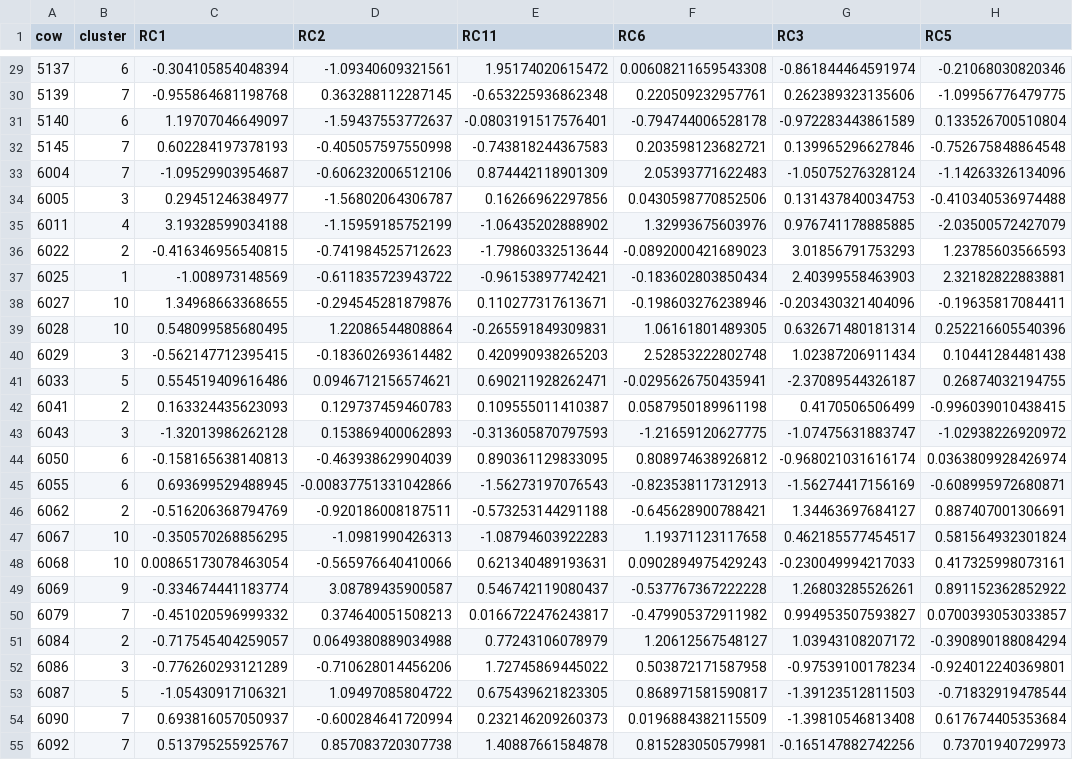
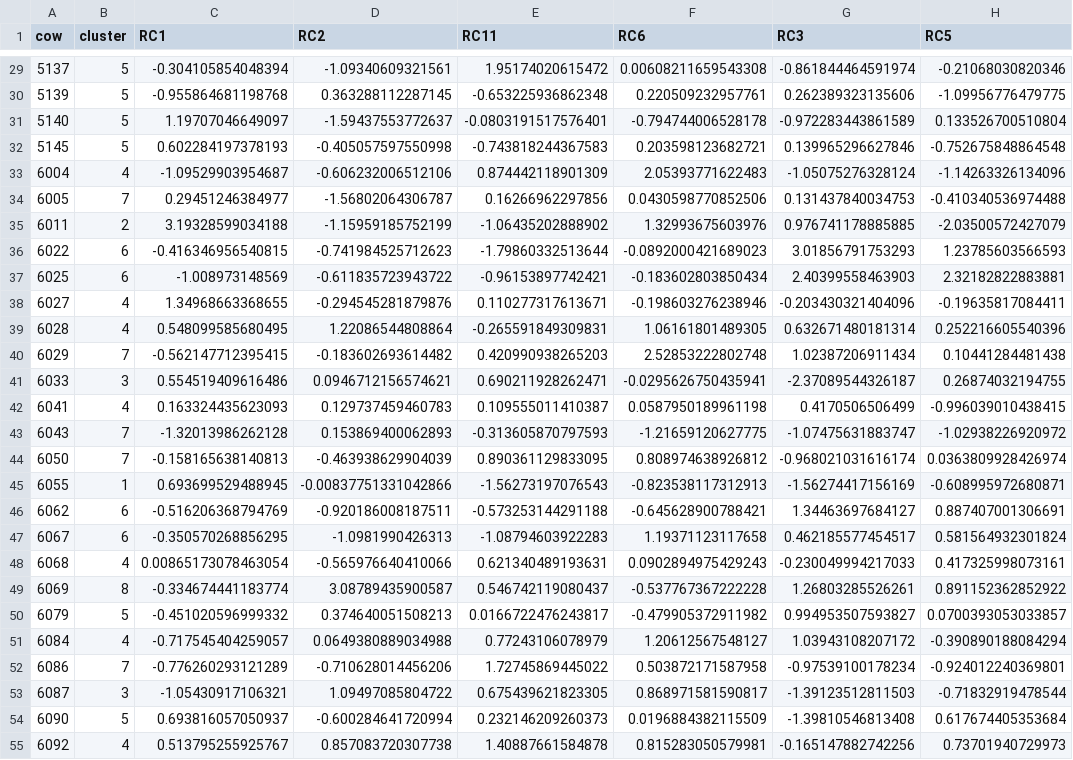
Before and after one commit to skysheng7/moo4feed_decoding_animal, a CSV file: results/15_pca_clustering/pca_M1_all_int_slp_cow_clusters.csv, drawn as a sheet; only a part is shown, gaps mark what is left out; the diff covers the shown part only; the diff names each change by its address in the sheet, - before the commit and + after, or states it on an @@ line.

```diff
--- a/results/15_pca_clustering/pca_M1_all_int_slp_cow_clusters.csv
+++ b/results/15_pca_clustering/pca_M1_all_int_slp_cow_clusters.csv
-B29 (cluster): 6
+B29 (cluster): 5
-B30 (cluster): 7
+B30 (cluster): 5
-B31 (cluster): 6
+B31 (cluster): 5
-B32 (cluster): 7
+B32 (cluster): 5
-B33 (cluster): 7
+B33 (cluster): 4
-B34 (cluster): 3
+B34 (cluster): 7
-B35 (cluster): 4
+B35 (cluster): 2
-B36 (cluster): 2
+B36 (cluster): 6
-B37 (cluster): 1
+B37 (cluster): 6
-B38:B39 (cluster): 10
+B38:B39 (cluster): 4
-B40 (cluster): 3
+B40 (cluster): 7
-B41 (cluster): 5
+B41 (cluster): 3
-B42 (cluster): 2
+B42 (cluster): 4
-B43 (cluster): 3
+B43 (cluster): 7
-B44 (cluster): 6
+B44 (cluster): 7
-B45 (cluster): 6
+B45 (cluster): 1
-B46 (cluster): 2
+B46 (cluster): 6
-B47 (cluster): 10
+B47 (cluster): 6
-B48 (cluster): 10
+B48 (cluster): 4
-B49 (cluster): 9
+B49 (cluster): 8
-B50 (cluster): 7
+B50 (cluster): 5
-B51 (cluster): 2
+B51 (cluster): 4
-B52 (cluster): 3
+B52 (cluster): 7
-B53 (cluster): 5
+B53 (cluster): 3
-B54 (cluster): 7
+B54 (cluster): 5
-B55 (cluster): 7
+B55 (cluster): 4
```
Also changed, not shown: 78 edited cells elsewhere in this file, results/15_pca_clustering/method_comparison.csv, 8 other files.
